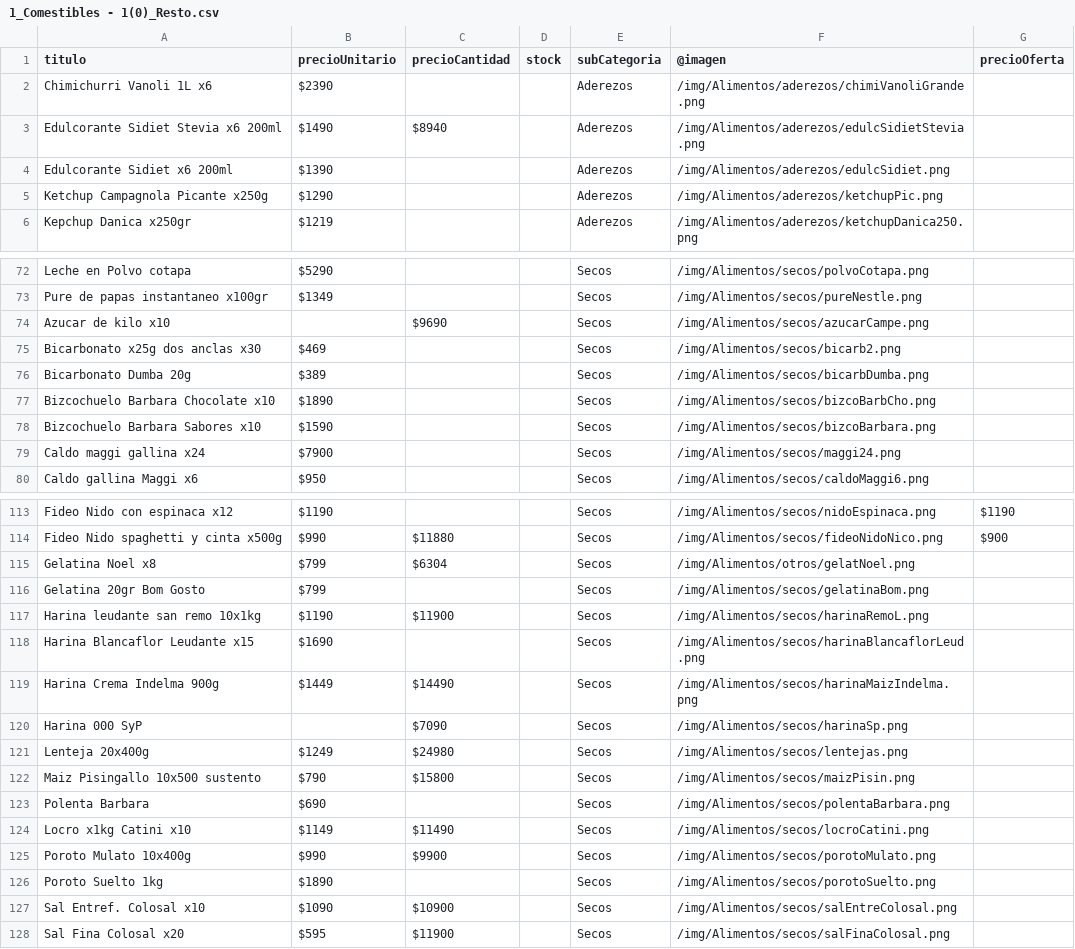
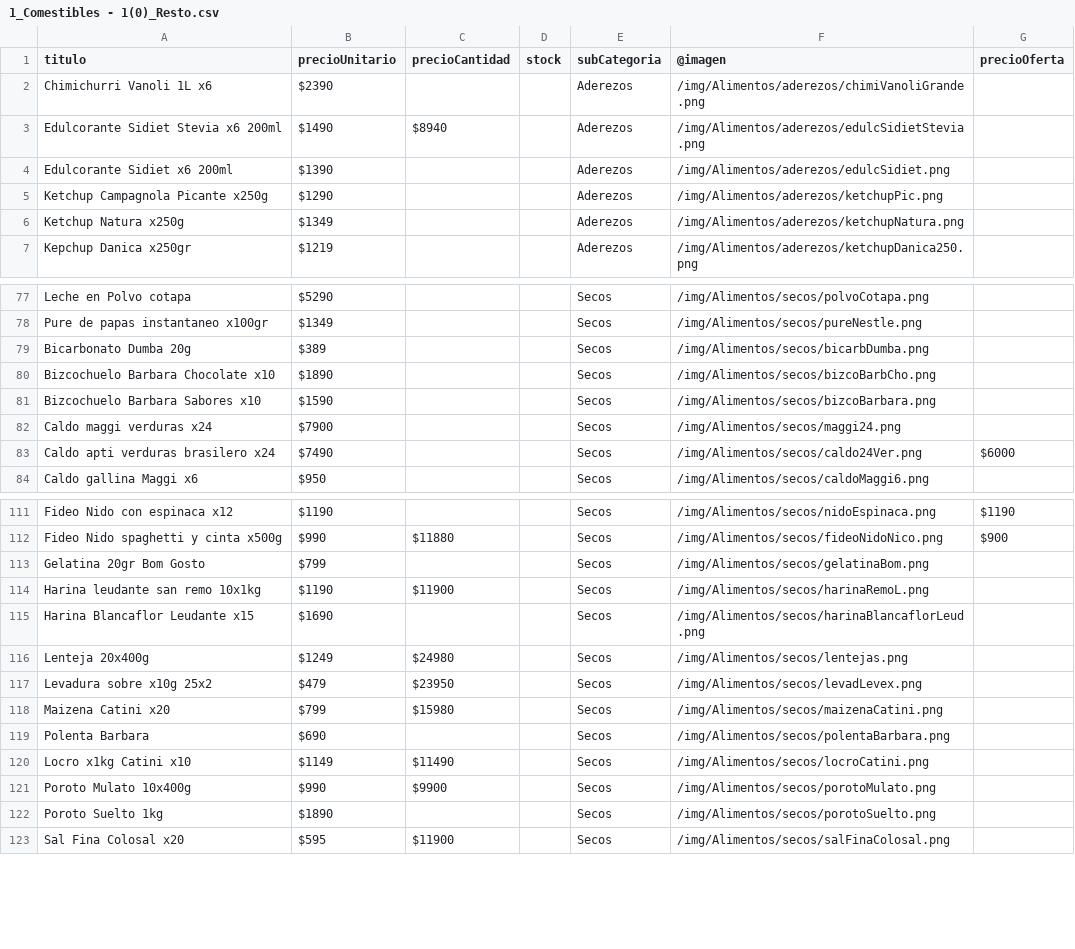
Before and after one commit to NahuySan/dm-catalog, a CSV file: data_csv/1_Comestibles - 1(0)_Resto.csv, drawn as a sheet; only a part is shown, gaps mark what is left out; the diff covers the shown part only.

```diff
--- a/data_csv/1_Comestibles - 1(0)_Resto.csv
+++ b/data_csv/1_Comestibles - 1(0)_Resto.csv
@@ -5,2 +5,3 @@ Edulcorante Sidiet x6 200ml,$1390,,,Aderezos,/img/Alimentos/aderezos/edulcSidiet
 Ketchup Campagnola Picante x250g,$1290,,,Aderezos,/img/Alimentos/aderezos/ketchupPic.png,
+Ketchup Natura x250g ,$1349,,,Aderezos,/img/Alimentos/aderezos/ketchupNatura.png,
 Kepchup Danica x250gr,$1219,,,Aderezos,/img/Alimentos/aderezos/ketchupDanica250.png,
@@ -73,4 +78,2 @@ Leche en Polvo cotapa,$5290,,,Secos,/img/Alimentos/secos/polvoCotapa.png,
 Pure de papas instantaneo x100gr,$1349,,,Secos,/img/Alimentos/secos/pureNestle.png,
-Azucar de kilo x10 ,,$9690,,Secos,/img/Alimentos/secos/azucarCampe.png,
-Bicarbonato x25g dos anclas x30,$469,,,Secos,/img/Alimentos/secos/bicarb2.png,
 Bicarbonato Dumba 20g,$389,,,Secos,/img/Alimentos/secos/bicarbDumba.png,
@@ -78,3 +81,4 @@ Bizcochuelo Barbara Chocolate x10,$1890,,,Secos,/img/Alimentos/secos/bizcoBarbCh
 Bizcochuelo Barbara Sabores x10,$1590,,,Secos,/img/Alimentos/secos/bizcoBarbara.png,
-Caldo maggi gallina x24,$7900,,,Secos,/img/Alimentos/secos/maggi24.png,
+Caldo maggi verduras x24,$7900,,,Secos,/img/Alimentos/secos/maggi24.png,
+Caldo apti verduras brasilero x24,$7490,,,Secos,/img/Alimentos/secos/caldo24Ver.png,$6000
 Caldo gallina Maggi x6,$950,,,Secos,/img/Alimentos/secos/caldoMaggi6.png,
@@ -114,3 +112,2 @@ Fideo Nido con espinaca x12,$1190,,,Secos,/img/Alimentos/secos/nidoEspinaca.png,
 Fideo Nido spaghetti y cinta x500g,$990,$11880,,Secos,/img/Alimentos/secos/fideoNidoNico.png,$900
-Gelatina Noel x8,$799,$6304,,Secos,/img/Alimentos/otros/gelatNoel.png,
 Gelatina 20gr Bom Gosto,$799,,,Secos,/img/Alimentos/secos/gelatinaBom.png,
@@ -118,6 +115,5 @@ Harina leudante san remo 10x1kg,$1190,$11900,,Secos,/img/Alimentos/secos/harinaR
 Harina Blancaflor Leudante x15,$1690,,,Secos,/img/Alimentos/secos/harinaBlancaflorLeud.png,
-Harina Crema Indelma 900g,$1449,$14490,,Secos,/img/Alimentos/secos/harinaMaizIndelma.png,
-Harina 000 SyP,,$7090,,Secos,/img/Alimentos/secos/harinaSp.png,
 Lenteja 20x400g,$1249,$24980,,Secos,/img/Alimentos/secos/lentejas.png,
-Maiz Pisingallo 10x500 sustento,$790,$15800,,Secos,/img/Alimentos/secos/maizPisin.png,
+Levadura sobre x10g 25x2 ,$479,$23950,,Secos,/img/Alimentos/secos/levadLevex.png,
+Maizena Catini x20,$799,$15980,,Secos,/img/Alimentos/secos/maizenaCatini.png,
 Polenta Barbara,$690,,,Secos,/img/Alimentos/secos/polentaBarbara.png,
@@ -126,3 +122,2 @@ Poroto Mulato 10x400g ,$990,$9900,,Secos,/img/Alimentos/secos/porotoMulato.png,
 Poroto Suelto 1kg,$1890,,,Secos,/img/Alimentos/secos/porotoSuelto.png,
-Sal Entref. Colosal x10 ,$1090,$10900,,Secos,/img/Alimentos/secos/salEntreColosal.png,
 Sal Fina Colosal x20 ,$595,$11900,,Secos,/img/Alimentos/secos/salFinaColosal.png,
```
Also changed, not shown: 12 added rows, 14 removed rows and 11 edited cells elsewhere in this file, 3 other files.
